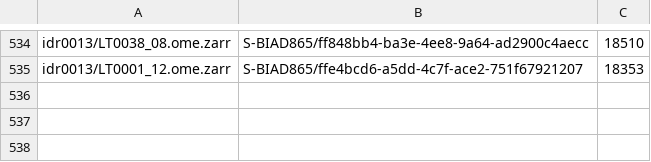
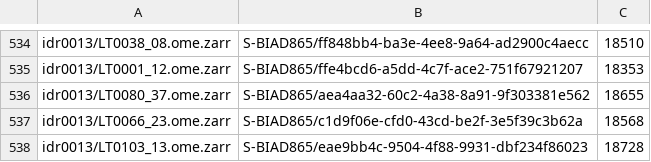
Before and after one commit to IDR/mkngff_upgrade_scripts, a CSV file: ngff_filesets/idr0013.csv, drawn as a sheet; only a part is shown, gaps mark what is left out; the diff names each change by its address in the sheet, - before the commit and + after, or states it on an @@ line.

Commit message:
Update idr0013 to work with original Fileset IDs

```diff
--- a/ngff_filesets/idr0013.csv
+++ b/ngff_filesets/idr0013.csv
+row 536: idr0013/LT0080_37.ome.zarr | S-BIAD865/aea4aa32-60c2-4a38-8a91-9f303381e562 | 18655
+row 537: idr0013/LT0066_23.ome.zarr | S-BIAD865/c1d9f06e-cfd0-43cd-be2f-3e5f39c3b62a | 18568
+row 538: idr0013/LT0103_13.ome.zarr | S-BIAD865/eae9bb4c-9504-4f88-9931-dbf234f86023 | 18728
```
Also changed, not shown: 3 other files.
